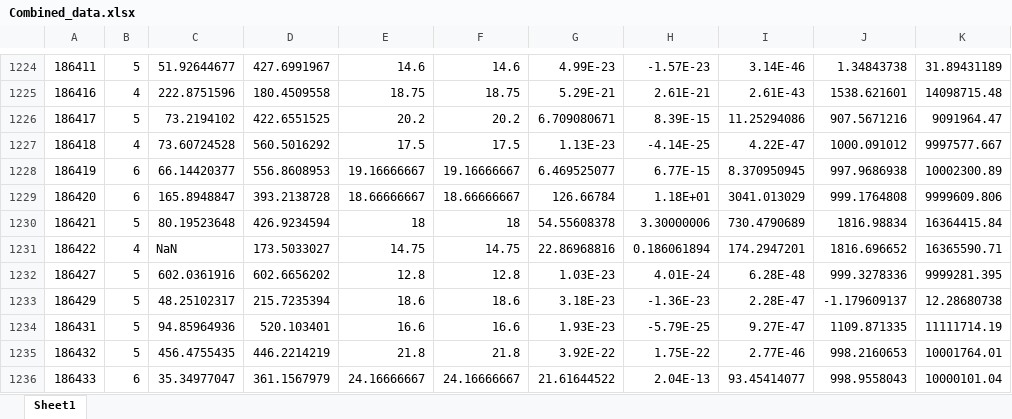
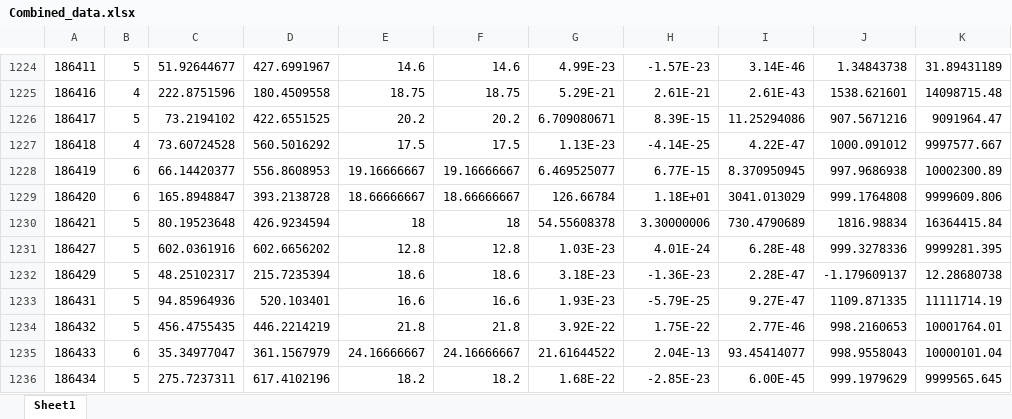
Before and after one commit to ZhengdaoLI0602/FYP, an Excel workbook: Codes/Results/Combined_data.xlsx, sheet Sheet1, drawn as a sheet; only a part is shown, gaps mark what is left out; the shorter side is filled out with more unchanged rows; values as stored, in another font and other column widths than the file's, no borders; the diff names each change by its address in the sheet, - before the commit and + after, or states it on an @@ line.

```diff
--- a/Codes/Results/Combined_data.xlsx (sheet Sheet1)
+++ b/Codes/Results/Combined_data.xlsx (sheet Sheet1)
-row 1231: 186422 | 4 | NaN | 173.5033027 | 14.75 | 14.75 | 22.86968816 | 0.186061894 | 174.2947201 | 1816.696652 | 16365590.71
```
Also changed, not shown: Codes/Results/Combined_Truth.xlsx.
